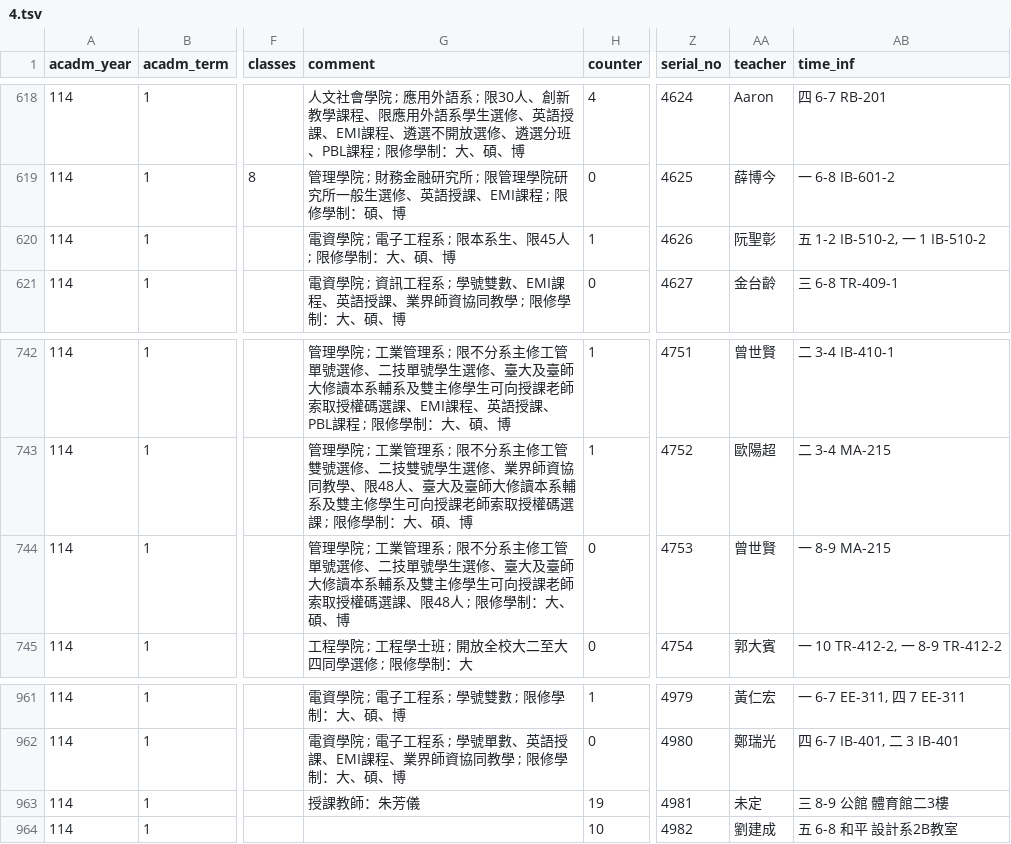
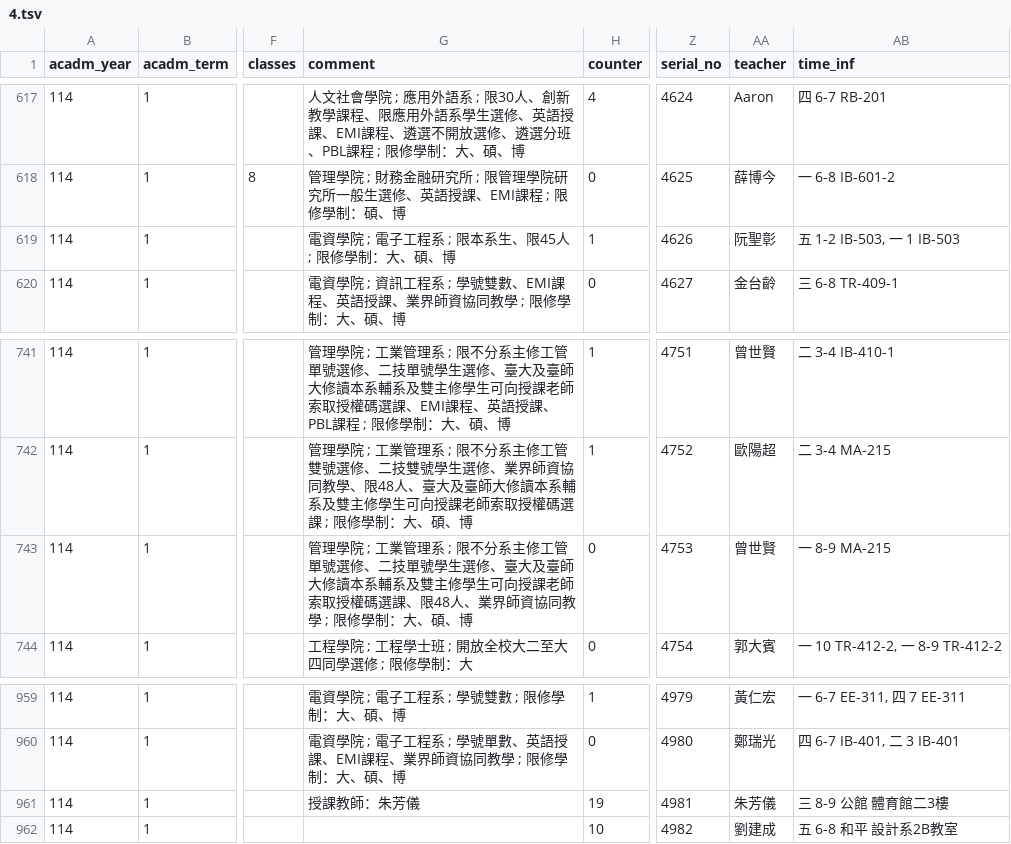
Before and after one commit to sun92122/ntnux-frontend, a TSV file: public/data/114-1/4.tsv, drawn as a sheet; only a part is shown, gaps mark what is left out; addresses are those after the commit; the diff covers the shown part only; the diff names each change by its address in the sheet, - before the commit and + after, or states it on an @@ line.

```diff
--- a/public/data/114-1/4.tsv
+++ b/public/data/114-1/4.tsv
-AB619 (time_inf): 五 1-2 IB-510-2, 一 1 IB-510-2
+AB619 (time_inf): 五 1-2 IB-503, 一 1 IB-503
-G743 (comment): …、限48人 ; 限修…
+G743 (comment): …、限48人、業界師資協同教學 ; 限修…
-AA961 (teacher): 未定
+AA961 (teacher): 朱芳儀
```
Also changed, not shown: 2 removed rows and 4 edited cells elsewhere in this file, public/data/114-1/0.tsv, public/data/114-1/1.tsv, 4 other files.
